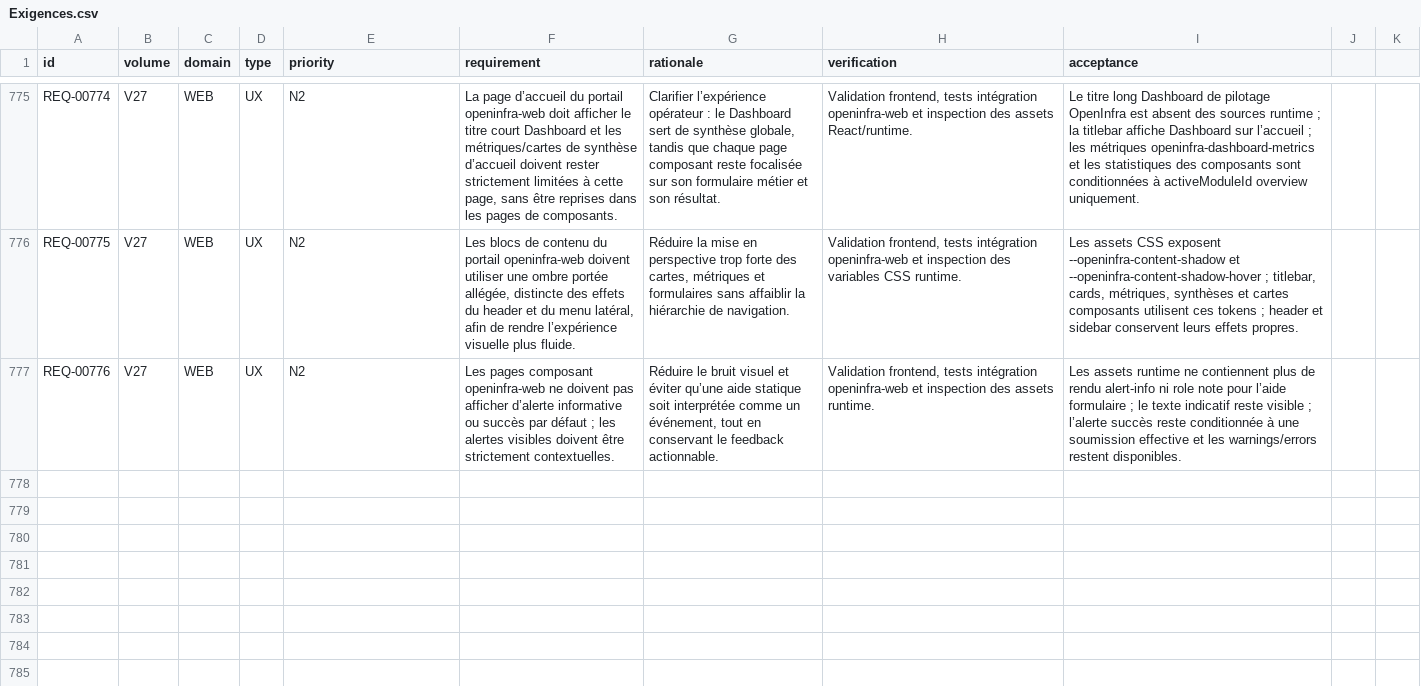
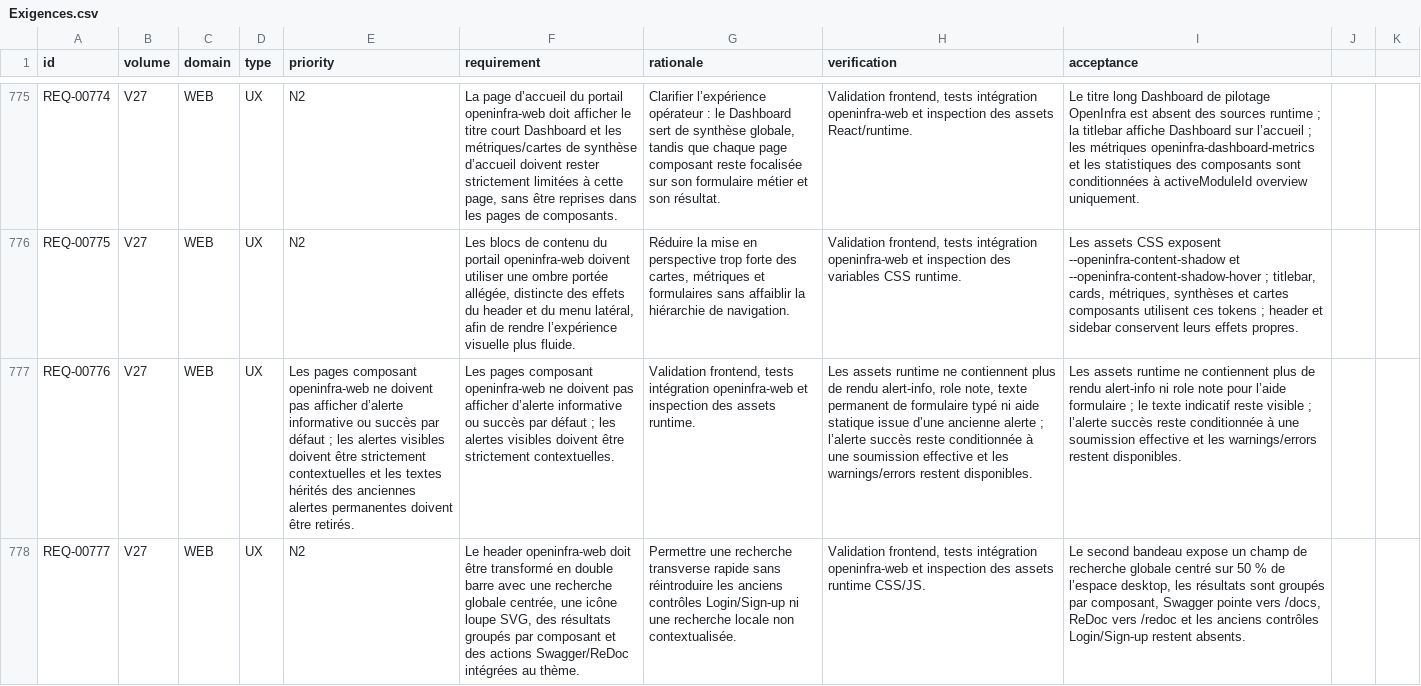
Before and after one commit to irivengroup/openinfra, a CSV file: docs/specifications/OpenInfra-CDC-SFG-STG-v4.8.1/11-Matrices/Exigences.csv, drawn as a sheet; only a part is shown, gaps mark what is left out; the diff names each change by its address in the sheet, - before the commit and + after, or states it on an @@ line.

Commit message:
Livraison OpenInfra Python POO v0.29.37

```diff
--- a/docs/specifications/OpenInfra-CDC-SFG-STG-v4.8.1/11-Matrices/Exigences.csv
+++ b/docs/specifications/OpenInfra-CDC-SFG-STG-v4.8.1/11-Matrices/Exigences.csv
-E777 (priority): N2
+E777 (priority): Les pages composant openinfra-web ne doivent pas afficher d’alerte informative ou succès par défaut ; les alertes visibles doivent être strictement contextuelles et les textes hérités des anciennes alertes permanentes doivent être retirés.
-G777 (rationale): Réduire le bruit visuel et éviter qu’une aide statique soit interprétée comme un événement, tout en conservant le feedback actionnable.
+G777 (rationale): Validation frontend, tests intégration openinfra-web et inspection des assets runtime.
-H777 (verification): Validation frontend, tests intégration openinfra-web et inspection des assets runtime.
+H777 (verification): Les assets runtime ne contiennent plus de rendu alert-info, role note, texte permanent de formulaire typé ni aide statique issue d’une ancienne alerte ; l’alerte succès reste conditionnée à une soumission effective et les warnings/errors restent disponibles.
+row 778: REQ-00777 | V27 | WEB | UX | N2 | Le header openinfra-web doit être transformé en double barre avec une recherche globale centrée, une icône loupe SVG, des résultats groupés par composant et des actions Swagger/ReDoc intégrées au thème. | Permettre une recherche transverse rapide sans réintroduire les anciens contrôles Login/Sign-up ni une recherche locale non contextualisée. | Validation frontend, tests intégration openinfra-web et inspection des assets runtime CSS/JS. | Le second bandeau expose un champ de recherche globale centré sur 50 % de l’espace desktop, les résultats sont groupés par composant, Swagger pointe vers /docs, ReDoc vers /redoc et les anciens contrôles Login/Sign-up restent absents.
```
Also changed, not shown: docs/specifications/OpenInfra-CDC-SFG-STG-v4.8.1/11-Matrices/Matrice-de-conformite.csv, docs/specifications/OpenInfra-CDC-SFG-STG-v4.8.1/11-Matrices/Tests.csv, 29 other files.
